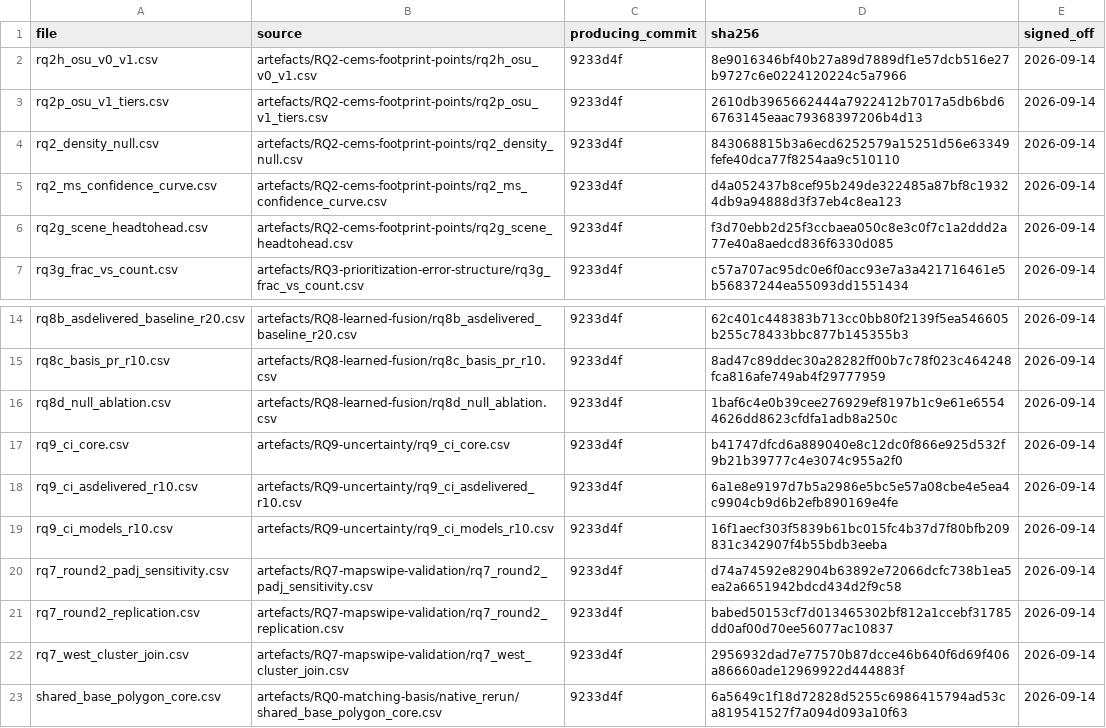
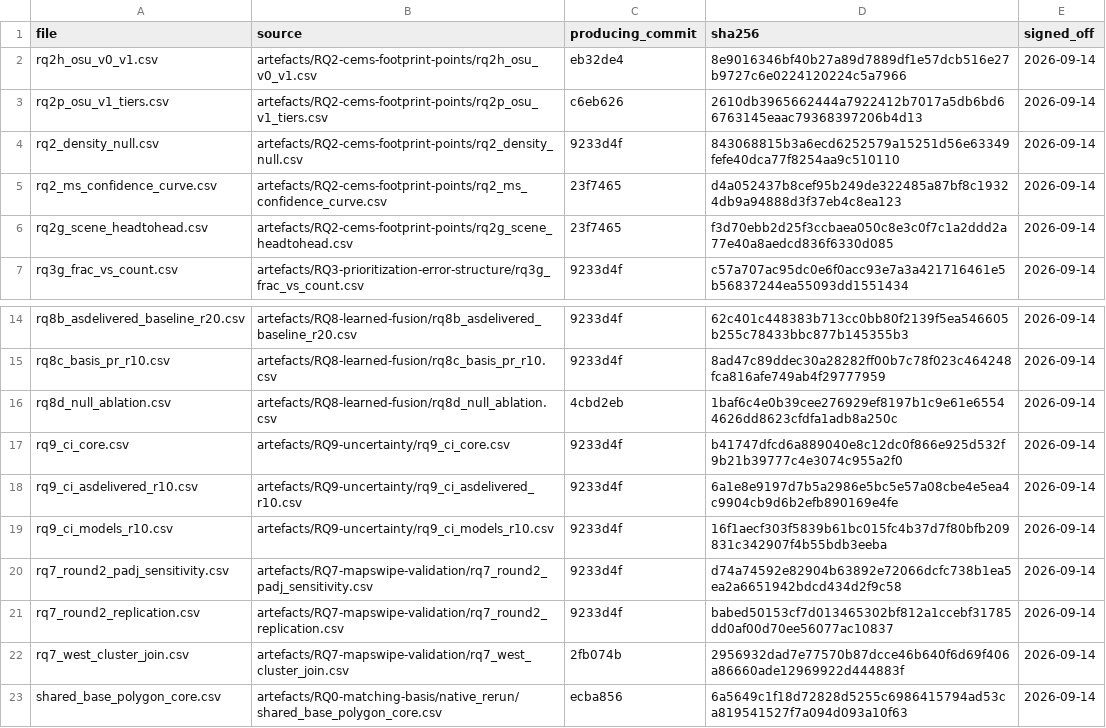
Before and after one commit to OCHA-DAP/ds-geospatial-impact-estimates, a CSV file: exploratory/paper/frozen/MANIFEST.csv, drawn as a sheet; only a part is shown, gaps mark what is left out.

```diff
--- a/exploratory/paper/frozen/MANIFEST.csv
+++ b/exploratory/paper/frozen/MANIFEST.csv
@@ -1,7 +1,7 @@
 file,source,producing_commit,sha256,signed_off
-rq2h_osu_v0_v1.csv,artefacts/RQ2-cems-footprint-points/rq2h_osu_v0_v1.csv,9233d4f,8e9016346bf40b27a89d7889df1e57dcb516e27b9727c6e0224120224c5a7966,2026-09-14
-rq2p_osu_v1_tiers.csv,artefacts/RQ2-cems-footprint-points/rq2p_osu_v1_tiers.csv,9233d4f,2610db3965662444a7922412b7017a5db6bd66763145eaac79368397206b4d13,2026-09-14
+rq2h_osu_v0_v1.csv,artefacts/RQ2-cems-footprint-points/rq2h_osu_v0_v1.csv,eb32de4,8e9016346bf40b27a89d7889df1e57dcb516e27b9727c6e0224120224c5a7966,2026-09-14
+rq2p_osu_v1_tiers.csv,artefacts/RQ2-cems-footprint-points/rq2p_osu_v1_tiers.csv,c6eb626,2610db3965662444a7922412b7017a5db6bd66763145eaac79368397206b4d13,2026-09-14
 rq2_density_null.csv,artefacts/RQ2-cems-footprint-points/rq2_density_null.csv,9233d4f,843068815b3a6ecd6252579a15251d56e63349fefe40dca77f8254aa9c510110,2026-09-14
-rq2_ms_confidence_curve.csv,artefacts/RQ2-cems-footprint-points/rq2_ms_confidence_curve.csv,9233d4f,d4a052437b8cef95b249de322485a87bf8c19324db9a94888d3f37eb4c8ea123,2026-09-14
-rq2g_scene_headtohead.csv,artefacts/RQ2-cems-footprint-points/rq2g_scene_headtohead.csv,9233d4f,f3d70ebb2d25f3ccbaea050c8e3c0f7c1a2ddd2a77e40a8aedcd836f6330d085,2026-09-14
+rq2_ms_confidence_curve.csv,artefacts/RQ2-cems-footprint-points/rq2_ms_confidence_curve.csv,23f7465,d4a052437b8cef95b249de322485a87bf8c19324db9a94888d3f37eb4c8ea123,2026-09-14
+rq2g_scene_headtohead.csv,artefacts/RQ2-cems-footprint-points/rq2g_scene_headtohead.csv,23f7465,f3d70ebb2d25f3ccbaea050c8e3c0f7c1a2ddd2a77e40a8aedcd836f6330d085,2026-09-14
 rq3g_frac_vs_count.csv,artefacts/RQ3-prioritization-error-structure/rq3g_frac_vs_count.csv,9233d4f,c57a707ac95dc0e6f0acc93e7a3a421716461e5b56837244ea55093dd1551434,2026-09-14
@@ -15,3 +15,3 @@ rq8b_asdelivered_baseline_r20.csv,artefacts/RQ8-learned-fusion/rq8b_asdelivered_
 rq8c_basis_pr_r10.csv,artefacts/RQ8-learned-fusion/rq8c_basis_pr_r10.csv,9233d4f,8ad47c89ddec30a28282ff00b7c78f023c464248fca816afe749ab4f29777959,2026-09-14
-rq8d_null_ablation.csv,artefacts/RQ8-learned-fusion/rq8d_null_ablation.csv,9233d4f,1baf6c4e0b39cee276929ef8197b1c9e61e65544626dd8623cfdfa1adb8a250c,2026-09-14
+rq8d_null_ablation.csv,artefacts/RQ8-learned-fusion/rq8d_null_ablation.csv,4cbd2eb,1baf6c4e0b39cee276929ef8197b1c9e61e65544626dd8623cfdfa1adb8a250c,2026-09-14
 rq9_ci_core.csv,artefacts/RQ9-uncertainty/rq9_ci_core.csv,9233d4f,b41747dfcd6a889040e8c12dc0f866e925d532f9b21b39777c4e3074c955a2f0,2026-09-14
@@ -21,3 +21,3 @@ rq7_round2_padj_sensitivity.csv,artefacts/RQ7-mapswipe-validation/rq7_round2_pad
 rq7_round2_replication.csv,artefacts/RQ7-mapswipe-validation/rq7_round2_replication.csv,9233d4f,babed50153cf7d013465302bf812a1ccebf31785dd0af00d70ee56077ac10837,2026-09-14
-rq7_west_cluster_join.csv,artefacts/RQ7-mapswipe-validation/rq7_west_cluster_join.csv,9233d4f,2956932dad7e77570b87dcce46b640f6d69f406a86660ade12969922d444883f,2026-09-14
-shared_base_polygon_core.csv,artefacts/RQ0-matching-basis/native_rerun/shared_base_polygon_core.csv,9233d4f,6a5649c1f18d72828d5255c6986415794ad53ca819541527f7a094d093a10f63,2026-09-14
+rq7_west_cluster_join.csv,artefacts/RQ7-mapswipe-validation/rq7_west_cluster_join.csv,2fb074b,2956932dad7e77570b87dcce46b640f6d69f406a86660ade12969922d444883f,2026-09-14
+shared_base_polygon_core.csv,artefacts/RQ0-matching-basis/native_rerun/shared_base_polygon_core.csv,ecba856,6a5649c1f18d72828d5255c6986415794ad53ca819541527f7a094d093a10f63,2026-09-14
```
Also changed, not shown: 7 other files.
